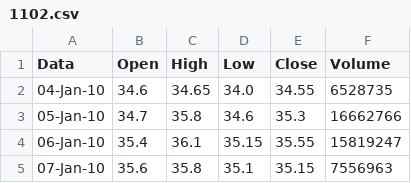
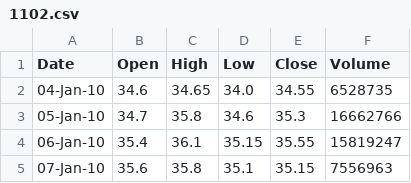
Before and after one commit to seekingtw/stock, a CSV file: pyalog/tw50_test/1102.csv, drawn as a sheet; only a part is shown.

```diff
--- a/pyalog/tw50_test/1102.csv
+++ b/pyalog/tw50_test/1102.csv
@@ -1,2 +1,2 @@
-Data,Open,High,Low,Close,Volume
+Date,Open,High,Low,Close,Volume
 04-Jan-10,34.6,34.65,34.0,34.55,6528735
```
Also changed, not shown: pyalog/tw50_test/1301.csv, 3 other files.
